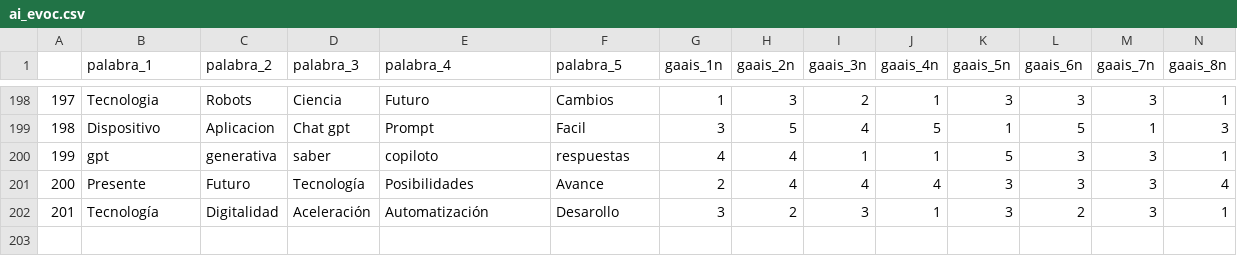
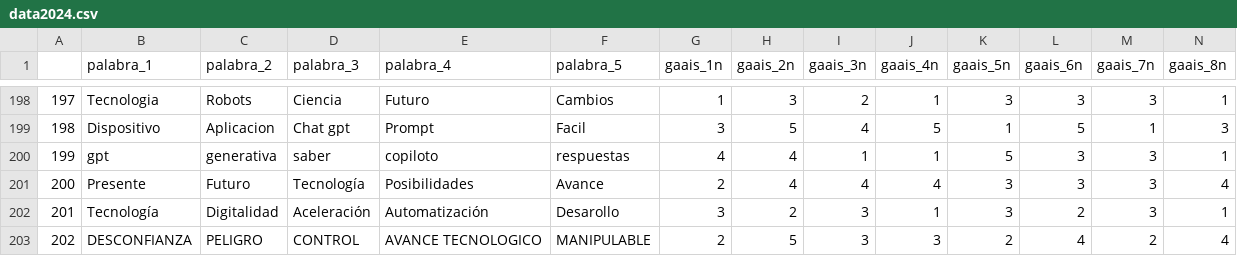
Before and after one commit to gastonbecerra/ai_evoc, a CSV file: data/data2024.csv (was data/ai_evoc.csv), drawn as a sheet; only a part is shown, gaps mark what is left out; rows hold the shown columns only; the diff names each change by its address in the sheet, - before the commit and + after, or states it on an @@ line.

```diff
--- a/data/ai_evoc.csv
+++ b/data/data2024.csv
+row 203: 202 | DESCONFIANZA | PELIGRO | CONTROL | AVANCE TECNOLOGICO | MANIPULABLE | 2 | 5 | 3 | 3 | 2 | 4 | 2 | 4
```
Also changed, not shown: 13 other files.
